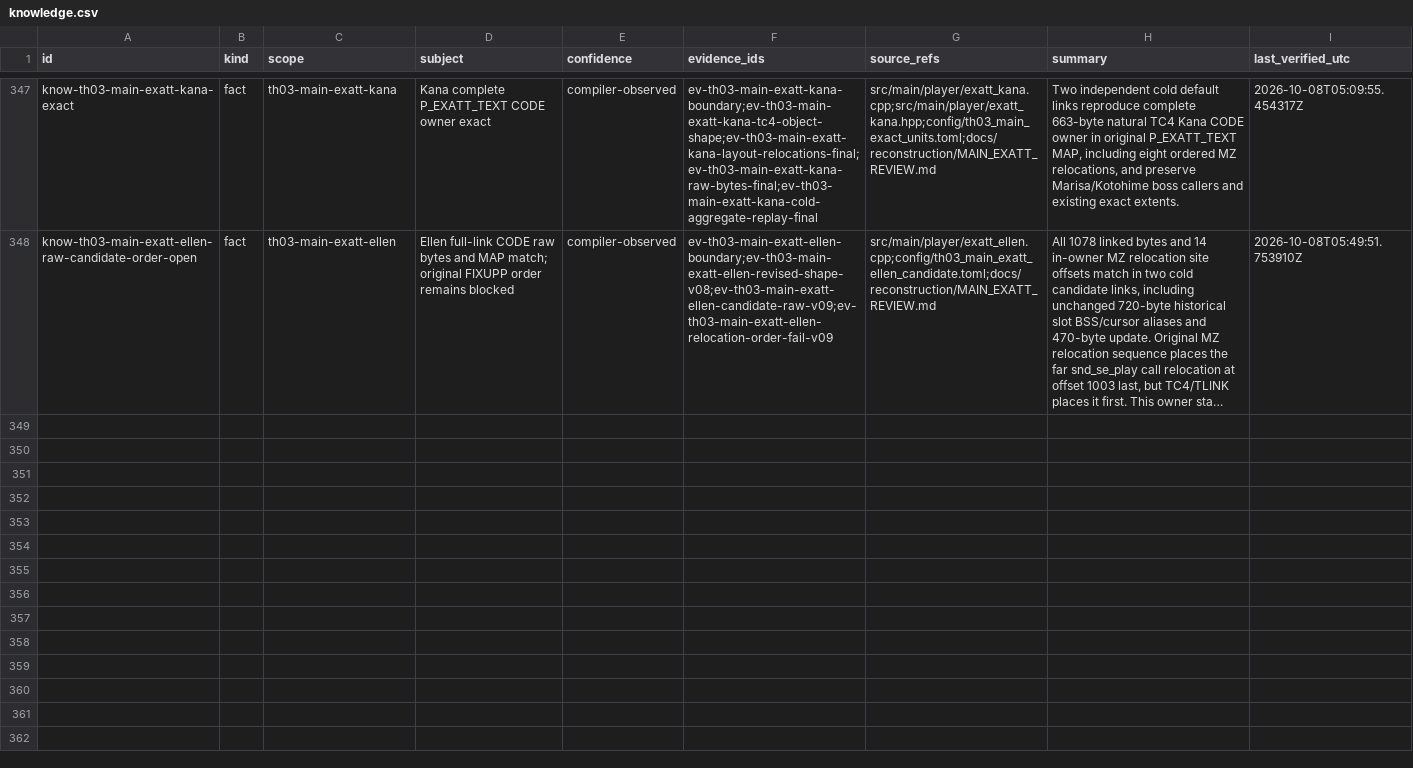
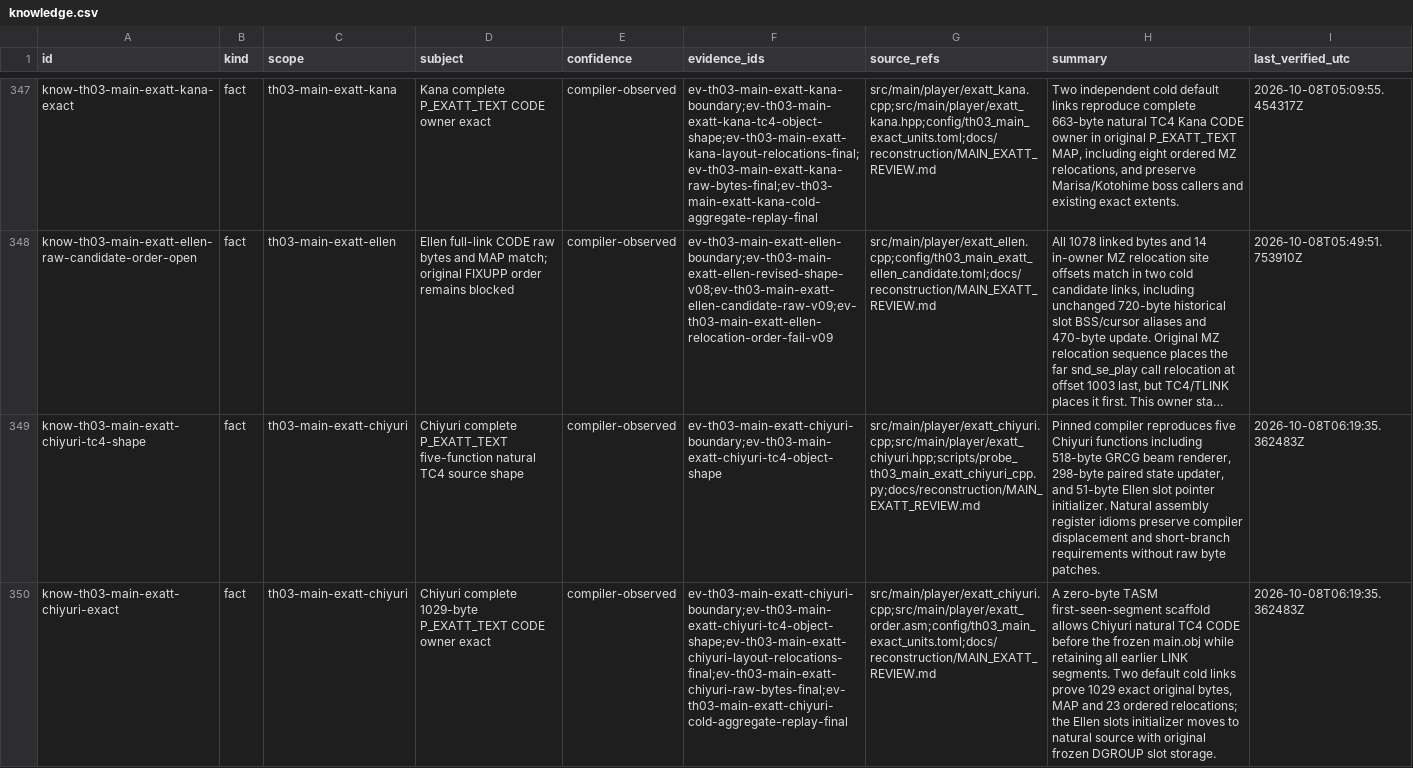
Before and after one commit to N0zoM1z0/th03, a CSV file: config/knowledge.csv, drawn as a sheet; only a part is shown, gaps mark what is left out; long unchanged cells end in …; the diff names each change by its address in the sheet, - before the commit and + after, or states it on an @@ line.

Commit message:
gpt-web: Promote Chiyuri Extra Attack full owner to exact

```diff
--- a/config/knowledge.csv
+++ b/config/knowledge.csv
+row 349: know-th03-main-exatt-chiyuri-tc4-shape | fact | th03-main-exatt-chiyuri | Chiyuri complete P_EXATT_TEXT five-function natural TC4 source shape | compiler-observed | ev-th03-main-exatt-chiyuri-boundary;ev-th03-main-exatt-chiyuri-tc4-object-shape | src/main/player/exatt_chiyuri.cpp;src/main/player/exatt_chiyuri.hpp;scripts/probe_th03_main_exatt_chiyuri_cpp.py;docs/reconstruction/MAIN_EXATT_REVIEW.md | Pinned compiler reproduces five Chiyuri functions including 518-byte GRCG beam renderer, 298-byte paired state updater, and 51-byte Ellen slot pointer initializer. Natural assembly register idioms preserve compiler displacement and short-branch requirements without raw byte patches. | 2026-10-08T06:19:35.362483Z
+row 350: know-th03-main-exatt-chiyuri-exact | fact | th03-main-exatt-chiyuri | Chiyuri complete 1029-byte P_EXATT_TEXT CODE owner exact | compiler-observed | ev-th03-main-exatt-chiyuri-boundary;ev-th03-main-exatt-chiyuri-tc4-object-shape;ev-th03-main-exatt-chiyuri-layout-relocations-final;ev-th03-main-exatt-chiyuri-raw-bytes-final;ev-th03-main-exatt-chiyuri-cold-aggregate-replay-final | src/main/player/exatt_chiyuri.cpp;src/main/player/exatt_order.asm;config/th03_main_exact_units.toml;docs/reconstruction/MAIN_EXATT_REVIEW.md | A zero-byte TASM first-seen-segment scaffold allows Chiyuri natural TC4 CODE before the frozen main.obj while retaining all earlier LINK segments. Two default cold links prove 1029 exact original bytes, MAP and 23 ordered relocations; the Ellen slots initializer moves to natural source with original frozen DGROUP slot storage. | 2026-10-08T06:19:35.362483Z
```
Also changed, not shown: config/th03_function_boundaries.csv, config/th03_main_authored_functions.csv, 14 other files.
